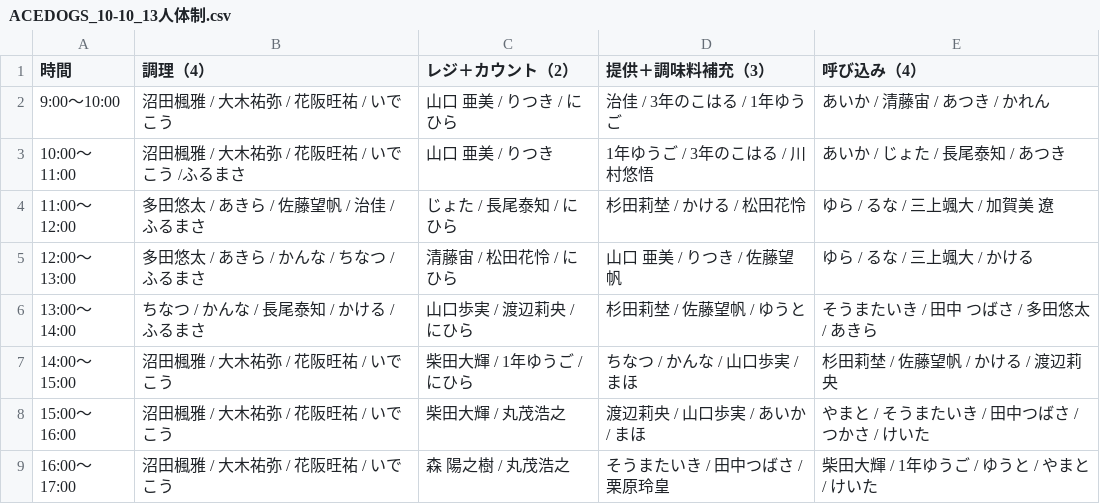
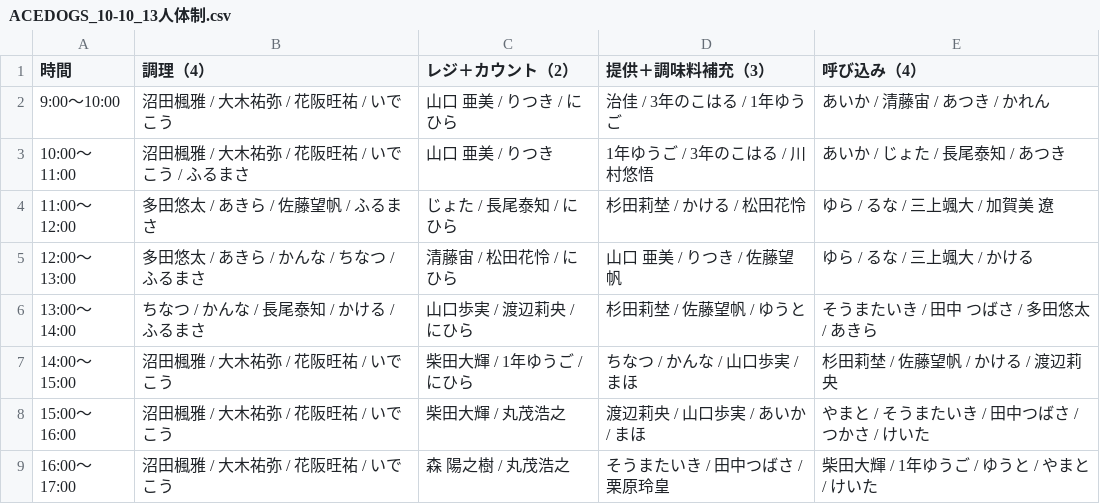
Before and after one commit to atsuki0426/festival, a CSV file: data/ACEDOGS_10-10_13人体制.csv, drawn as a sheet.

Commit message:
update ACEDOGS_10-10_13人体制.csv from ACEDOGS admin

```diff
--- a/data/ACEDOGS_10-10_13人体制.csv
+++ b/data/ACEDOGS_10-10_13人体制.csv
@@ -2,4 +2,4 @@
 9:00〜10:00,沼田楓雅 / 大木祐弥 / 花阪旺祐 / いでこう,山口 亜美 / りつき / にひら,治佳 / 3年のこはる / 1年ゆうご,あいか / 清藤宙 / あつき / かれん
-10:00〜11:00,沼田楓雅 / 大木祐弥 / 花阪旺祐 / いでこう /ふるまさ,山口 亜美 / りつき,1年ゆうご / 3年のこはる / 川村悠悟,あいか / じょた / 長尾泰知 / あつき
-11:00〜12:00,多田悠太 / あきら / 佐藤望帆 / 治佳 / ふるまさ,じょた / 長尾泰知 / にひら,杉田莉埜 / かける / 松田花怜,ゆら / るな / 三上颯大 / 加賀美 遼
+10:00〜11:00,沼田楓雅 / 大木祐弥 / 花阪旺祐 / いでこう / ふるまさ,山口 亜美 / りつき,1年ゆうご / 3年のこはる / 川村悠悟,あいか / じょた / 長尾泰知 / あつき
+11:00〜12:00,多田悠太 / あきら / 佐藤望帆  / ふるまさ,じょた / 長尾泰知 / にひら,杉田莉埜 / かける / 松田花怜,ゆら / るな / 三上颯大 / 加賀美 遼
 12:00〜13:00,多田悠太 / あきら / かんな / ちなつ / ふるまさ,清藤宙 / 松田花怜 / にひら,山口 亜美 / りつき / 佐藤望帆,ゆら / るな / 三上颯大 / かける
```
